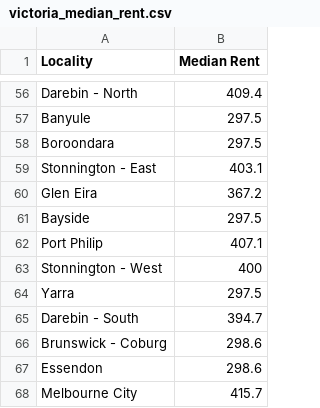
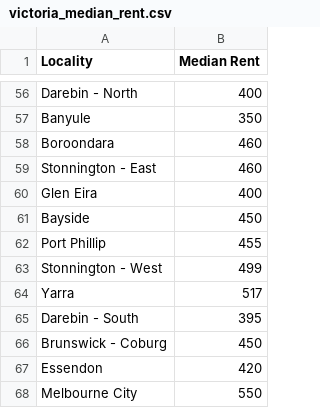
Before and after one commit to EdwardKuok1/3179, a CSV file: data/victoria_median_rent.csv, drawn as a sheet; only a part is shown, gaps mark what is left out; removed rows and columns are numbered as before the commit, all else as after; the diff covers the shown part only; the diff names each change by its address in the sheet, - before the commit and + after, or states it on an @@ line.

```diff
--- a/data/victoria_median_rent.csv
+++ b/data/victoria_median_rent.csv
-B56 (Median Rent): 409.4
+B56 (Median Rent): 400
-B57 (Median Rent): 297.5
+B57 (Median Rent): 350
-B58 (Median Rent): 297.5
+B58 (Median Rent): 460
-B59 (Median Rent): 403.1
+B59 (Median Rent): 460
-B60 (Median Rent): 367.2
+B60 (Median Rent): 400
-B61 (Median Rent): 297.5
+B61 (Median Rent): 450
-row 62: Port Philip | 407.1
+row 62: Port Phillip | 455
-B63 (Median Rent): 400
+B63 (Median Rent): 499
-B64 (Median Rent): 297.5
+B64 (Median Rent): 517
-B65 (Median Rent): 394.7
+B65 (Median Rent): 395
-B66 (Median Rent): 298.6
+B66 (Median Rent): 450
-B67 (Median Rent): 298.6
+B67 (Median Rent): 420
-B68 (Median Rent): 415.7
+B68 (Median Rent): 550
```
Also changed, not shown: 1 added row, 1 removed row and 51 edited cells elsewhere in this file, 2 other files.
